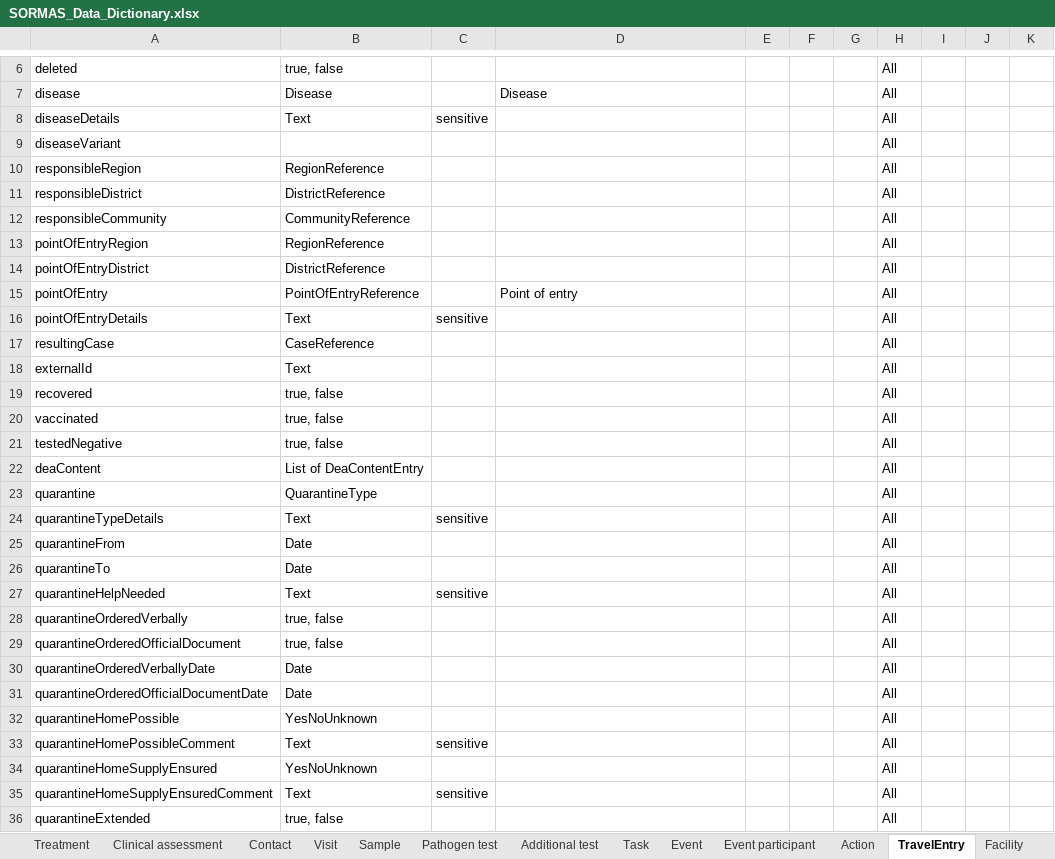
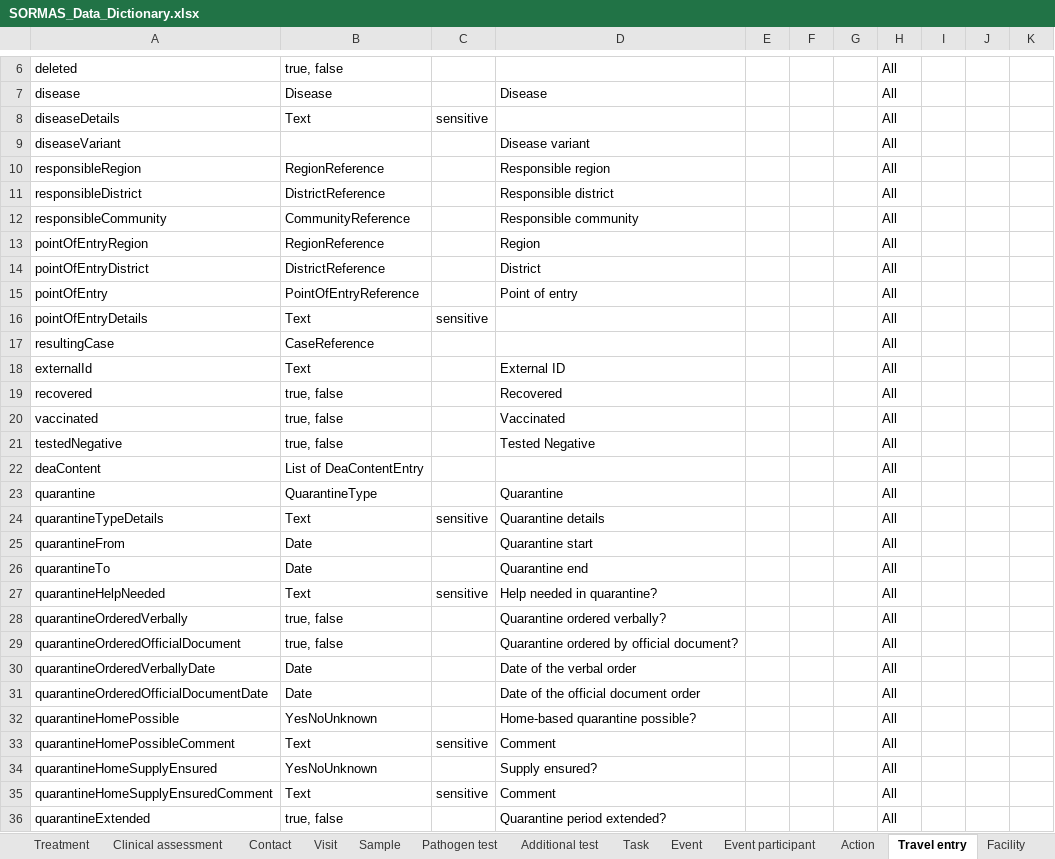
Before and after one commit to omoluabidotcom/APMIS-Project, an Excel workbook: sormas-api/src/main/resources/doc/SORMAS_Data_Dictionary.xlsx, sheet Travel entry, drawn as a sheet; only a part is shown, gaps mark what is left out; values as stored, in another font and other column widths than the file's, no borders; table styles not drawn; the diff covers the shown part only; the diff names each change by its address in the sheet, - before the commit and + after, or states it on an @@ line.

```diff
--- a/sormas-api/src/main/resources/doc/SORMAS_Data_Dictionary.xlsx (sheet Travel entry)
+++ b/sormas-api/src/main/resources/doc/SORMAS_Data_Dictionary.xlsx (sheet Travel entry)
-sheet tab: TravelEntry
+sheet tab: Travel entry
-D9: (empty)
+D9: Disease variant
-D10: (empty)
+D10: Responsible region
-D11: (empty)
+D11: Responsible district
-D12: (empty)
+D12: Responsible community
-D13: (empty)
+D13: Region
-D14: (empty)
+D14: District
-D18: (empty)
+D18: External ID
-D19: (empty)
+D19: Recovered
-D20: (empty)
+D20: Vaccinated
-D21: (empty)
+D21: Tested Negative
-D23: (empty)
+D23: Quarantine
-D24: (empty)
+D24: Quarantine details
-D25: (empty)
+D25: Quarantine start
-D26: (empty)
+D26: Quarantine end
-D27: (empty)
+D27: Help needed in quarantine?
-D28: (empty)
+D28: Quarantine ordered verbally?
-D29: (empty)
+D29: Quarantine ordered by official document?
-D30: (empty)
+D30: Date of the verbal order
-D31: (empty)
+D31: Date of the official document order
-D32: (empty)
+D32: Home-based quarantine possible?
-D33: (empty)
+D33: Comment
-D34: (empty)
+D34: Supply ensured?
-D35: (empty)
+D35: Comment
-D36: (empty)
+D36: Quarantine period extended?
```
Also changed, not shown: 5 edited cells elsewhere in this sheet, sheet Event, sheet About, sormas-api/src/main/resources/doc/SORMAS_User_Rights.xlsx, 10 other files.
